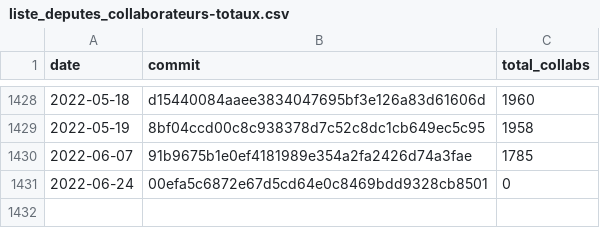
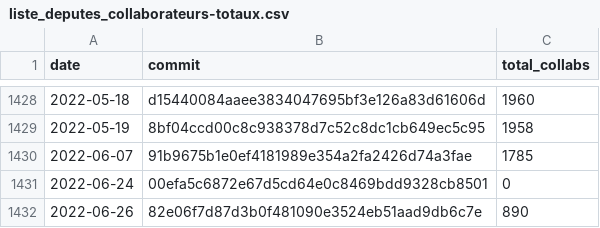
Before and after one commit to regardscitoyens/Collaborateurs-Parlement, a CSV file: data/liste_deputes_collaborateurs-totaux.csv, drawn as a sheet; only a part is shown, gaps mark what is left out; the diff names each change by its address in the sheet, - before the commit and + after, or states it on an @@ line.

Commit message:
update totaux

```diff
--- a/data/liste_deputes_collaborateurs-totaux.csv
+++ b/data/liste_deputes_collaborateurs-totaux.csv
+row 1432: 2022-06-26 | 82e06f7d87d3b0f481090e3524eb51aad9db6c7e | 890
```
